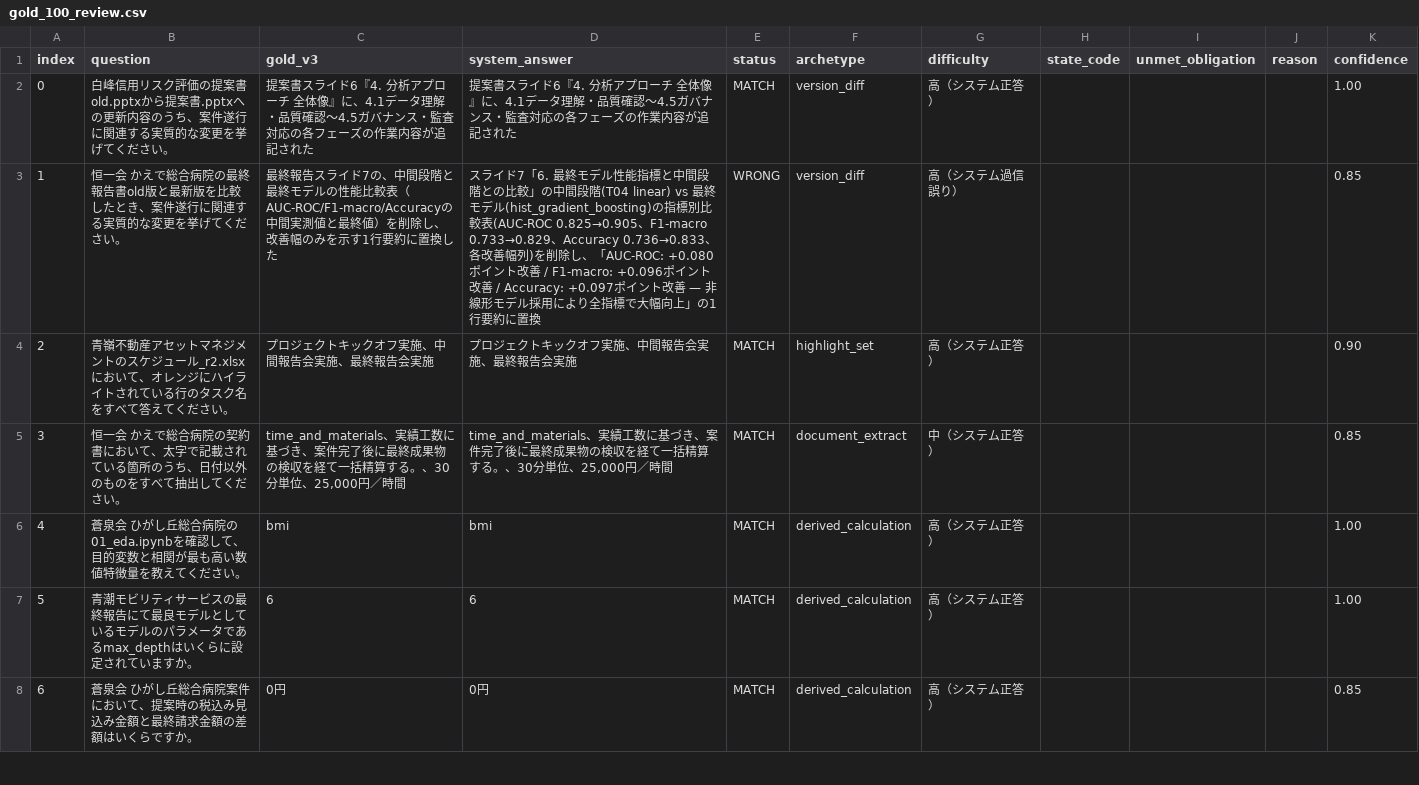
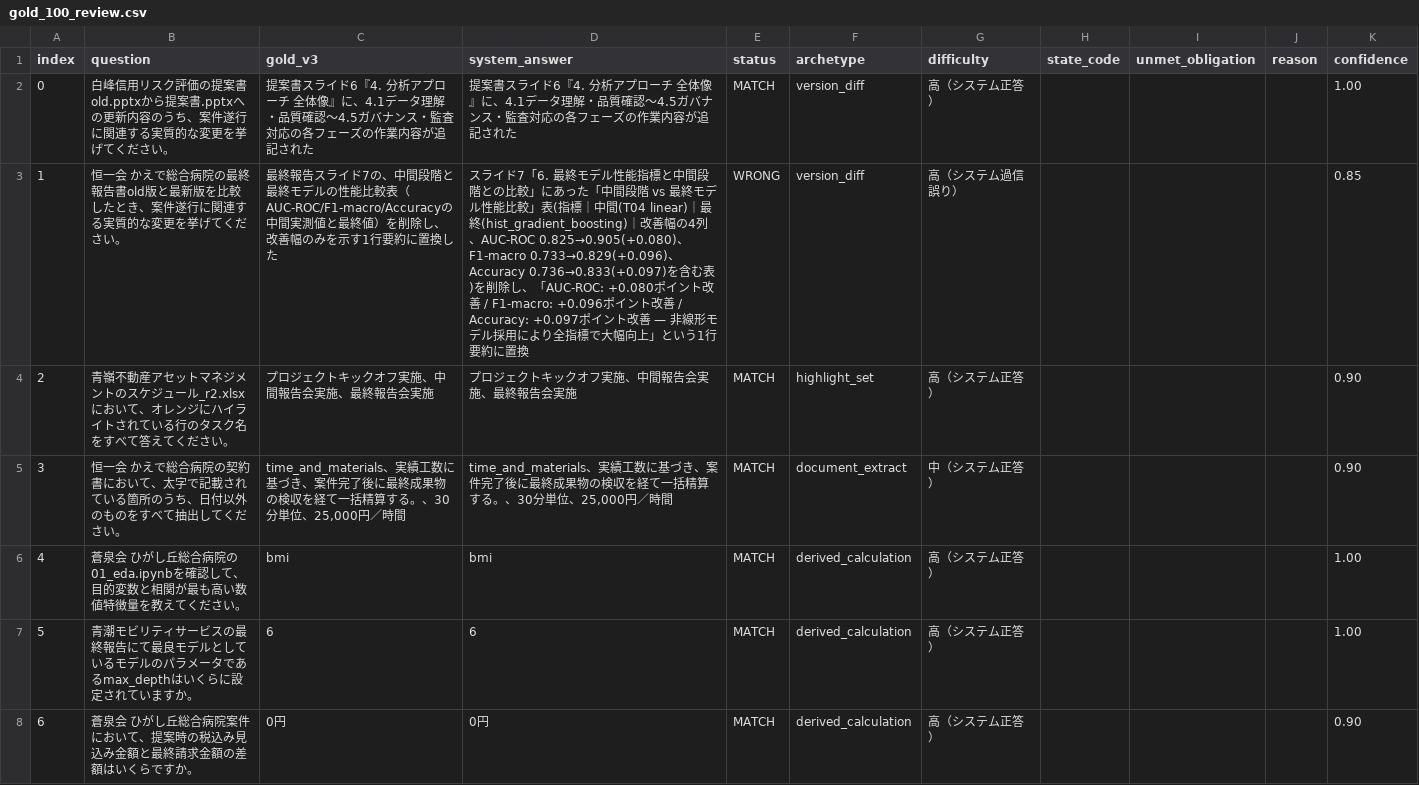
Before and after one commit to sota1111/signate-messy-drive-rag, a CSV file: artifacts/gold_100_review.csv, drawn as a sheet; only a part is shown; the diff covers the shown part only.

```diff
--- a/artifacts/gold_100_review.csv
+++ b/artifacts/gold_100_review.csv
@@ -2,7 +2,7 @@
 0,白峰信用リスク評価の提案書old.pptxから提案書.pptxへの更新内容のうち、案件遂行に関連する実質的な変更を挙げてください。,提案書スライド6『4. 分析アプローチ 全体像』に、4.1データ理解・品質確認〜4.5ガバナンス・監査対応の各フェーズの作業内容が追記された,提案書スライド6『4. 分析アプローチ 全体像』に、4.1データ理解・品質確認〜4.5ガバナンス・監査対応の各フェーズの作業内容が追記された,MATCH,version_diff,高（システム正答）,,,,1.00
-1,恒一会 かえで総合病院の最終報告書old版と最新版を比較したとき、案件遂行に関連する実質的な変更を挙げてください。,最終報告スライド7の、中間段階と最終モデルの性能比較表（AUC-ROC/F1-macro/Accuracyの中間実測値と最終値）を削除し、改善幅のみを示す1行要約に置換した,スライド7「6. 最終モデル性能指標と中間段階との比較」の中間段階(T04 linear) vs 最終モデル(hist_gradient_boosting)の指標別比較表(AUC-ROC 0.825→0.905、F1-macro 0.733→0.829、Accuracy 0.736→0.833、各改善幅列)を削除し、「AUC-ROC: +0.080ポイント改善 / F1-macro: +0.096ポイント改善 / Accuracy: +0.097ポイント改善 — 非線形モデル採用により全指標で大幅向上」の1行要約に置換,WRONG,version_diff,高（システム過信誤り）,,,,0.85
+1,恒一会 かえで総合病院の最終報告書old版と最新版を比較したとき、案件遂行に関連する実質的な変更を挙げてください。,最終報告スライド7の、中間段階と最終モデルの性能比較表（AUC-ROC/F1-macro/Accuracyの中間実測値と最終値）を削除し、改善幅のみを示す1行要約に置換した,スライド7「6. 最終モデル性能指標と中間段階との比較」にあった「中間段階 vs 最終モデル性能比較」表(指標｜中間(T04 linear)｜最終(hist_gradient_boosting)｜改善幅の4列、AUC-ROC 0.825→0.905(+0.080)、F1-macro 0.733→0.829(+0.096)、Accuracy 0.736→0.833(+0.097)を含む表)を削除し、「AUC-ROC: +0.080ポイント改善 / F1-macro: +0.096ポイント改善 / Accuracy: +0.097ポイント改善 — 非線形モデル採用により全指標で大幅向上」という1行要約に置換,WRONG,version_diff,高（システム過信誤り）,,,,0.85
 2,青嶺不動産アセットマネジメントのスケジュール_r2.xlsxにおいて、オレンジにハイライトされている行のタスク名をすべて答えてください。,プロジェクトキックオフ実施、中間報告会実施、最終報告会実施,プロジェクトキックオフ実施、中間報告会実施、最終報告会実施,MATCH,highlight_set,高（システム正答）,,,,0.90
-3,恒一会 かえで総合病院の契約書において、太字で記載されている箇所のうち、日付以外のものをすべて抽出してください。,"time_and_materials、実績工数に基づき、案件完了後に最終成果物の検収を経て一括精算する。、30分単位、25,000円／時間","time_and_materials、実績工数に基づき、案件完了後に最終成果物の検収を経て一括精算する。、30分単位、25,000円／時間",MATCH,document_extract,中（システム正答）,,,,0.85
+3,恒一会 かえで総合病院の契約書において、太字で記載されている箇所のうち、日付以外のものをすべて抽出してください。,"time_and_materials、実績工数に基づき、案件完了後に最終成果物の検収を経て一括精算する。、30分単位、25,000円／時間","time_and_materials、実績工数に基づき、案件完了後に最終成果物の検収を経て一括精算する。、30分単位、25,000円／時間",MATCH,document_extract,中（システム正答）,,,,0.90
 4,蒼泉会 ひがし丘総合病院の01_eda.ipynbを確認して、目的変数と相関が最も高い数値特徴量を教えてください。,bmi,bmi,MATCH,derived_calculation,高（システム正答）,,,,1.00
 5,青潮モビリティサービスの最終報告にて最良モデルとしているモデルのパラメータであるmax_depthはいくらに設定されていますか。,6,6,MATCH,derived_calculation,高（システム正答）,,,,1.00
-6,蒼泉会 ひがし丘総合病院案件において、提案時の税込み見込み金額と最終請求金額の差額はいくらですか。,0円,0円,MATCH,derived_calculation,高（システム正答）,,,,0.85
+6,蒼泉会 ひがし丘総合病院案件において、提案時の税込み見込み金額と最終請求金額の差額はいくらですか。,0円,0円,MATCH,derived_calculation,高（システム正答）,,,,0.90
```
Also changed, not shown: 124 edited cells elsewhere in this file, 6 other files.
